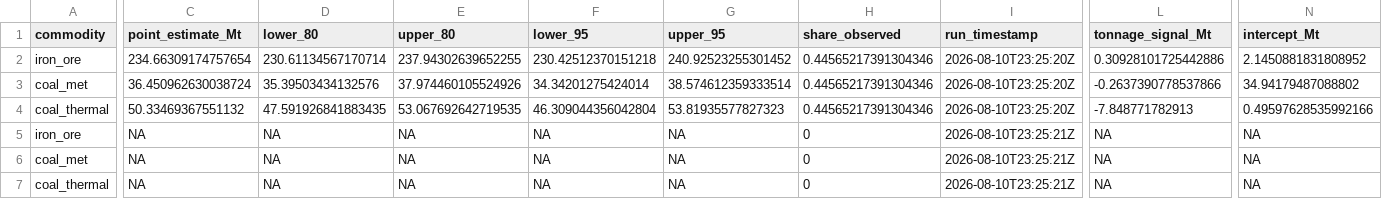
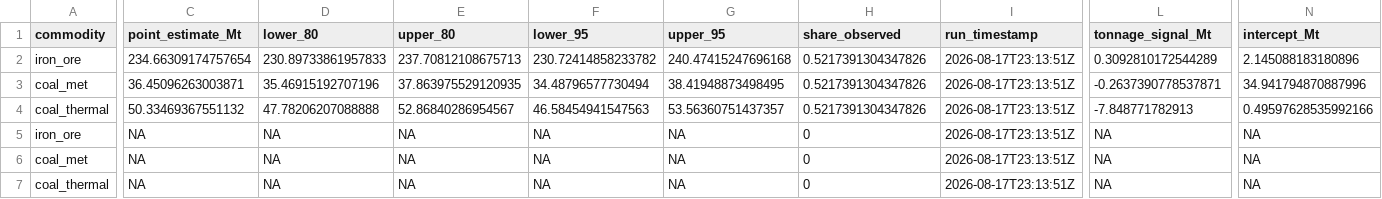
Before and after one commit to DavidAStephan/ResourceExplorer, a CSV file: site/data/nowcast_current.csv, drawn as a sheet; only a part is shown, gaps mark what is left out; the diff covers the shown part only; the diff names each change by its address in the sheet, - before the commit and + after, or states it on an @@ line.

```diff
--- a/site/data/nowcast_current.csv
+++ b/site/data/nowcast_current.csv
-D2 (lower_80): 230.61134567170714
+D2 (lower_80): 230.89733861957833
-E2 (upper_80): 237.94302639652255
+E2 (upper_80): 237.70812108675713
-F2 (lower_95): 230.42512370151218
+F2 (lower_95): 230.72414858233782
-G2 (upper_95): 240.92523255301452
+G2 (upper_95): 240.47415247696168
-H2:H4 (share_observed): 0.44565217391304346
+H2:H4 (share_observed): 0.5217391304347826
-I2:I4 (run_timestamp): 2026-08-10T23:25:20Z
+I2:I4 (run_timestamp): 2026-08-17T23:13:51Z
-L2 (tonnage_signal_Mt): 0.30928101725442886
+L2 (tonnage_signal_Mt): 0.3092810172544289
-N2 (intercept_Mt): 2.1450881831808952
+N2 (intercept_Mt): 2.145088183180896
-C3 (point_estimate_Mt): 36.450962630038724
+C3 (point_estimate_Mt): 36.45096263003871
-D3 (lower_80): 35.39503434132576
+D3 (lower_80): 35.46915192707196
-E3 (upper_80): 37.974460105524926
+E3 (upper_80): 37.863975529120935
-F3 (lower_95): 34.34201275424014
+F3 (lower_95): 34.48796577730494
-G3 (upper_95): 38.574612359333514
+G3 (upper_95): 38.41948873498495
-L3 (tonnage_signal_Mt): -0.2637390778537866
+L3 (tonnage_signal_Mt): -0.2637390778537871
-N3 (intercept_Mt): 34.94179487088802
+N3 (intercept_Mt): 34.941794870887996
-D4 (lower_80): 47.591926841883435
+D4 (lower_80): 47.78206207088888
-E4 (upper_80): 53.067692642719535
+E4 (upper_80): 52.86840286954567
-F4 (lower_95): 46.309044356042804
+F4 (lower_95): 46.58454941547563
-G4 (upper_95): 53.81935577827323
+G4 (upper_95): 53.56360751437357
-I5:I7 (run_timestamp): 2026-08-10T23:25:21Z
+I5:I7 (run_timestamp): 2026-08-17T23:13:51Z
```
Also changed, not shown: 1 edited cell elsewhere in this file, site/data/nowcast_chain_vol.csv, 9 other files.
